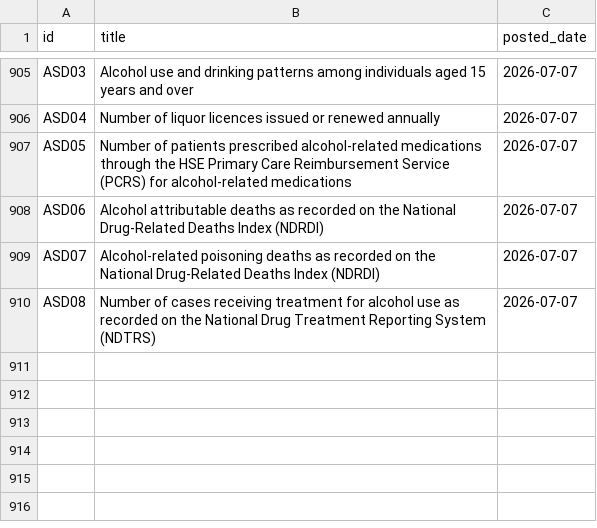
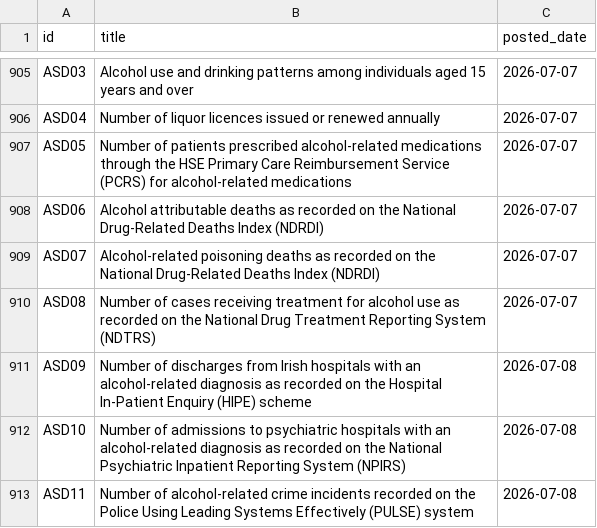
Before and after one commit to damien-dupre/csoie_bot, a CSV file: data/posted_tables.csv, drawn as a sheet; only a part is shown, gaps mark what is left out.

```diff
--- a/data/posted_tables.csv
+++ b/data/posted_tables.csv
@@ -910 +910,4 @@ ASD07,Alcohol-related poisoning deaths as recorded on the National Drug-Related
 ASD08,Number of cases receiving treatment for alcohol use as recorded on the National Drug Treatment Reporting System (NDTRS),2026-07-07
+ASD09,Number of discharges from Irish hospitals with an alcohol-related diagnosis as recorded on the Hospital In-Patient Enquiry (HIPE) scheme,2026-07-08
+ASD10,Number of admissions to psychiatric hospitals with an alcohol-related diagnosis as recorded on the National Psychiatric Inpatient Reporting System (NPIRS),2026-07-08
+ASD11,Number of alcohol-related crime incidents recorded on the Police Using Leading Systems Effectively (PULSE) system,2026-07-08
```
